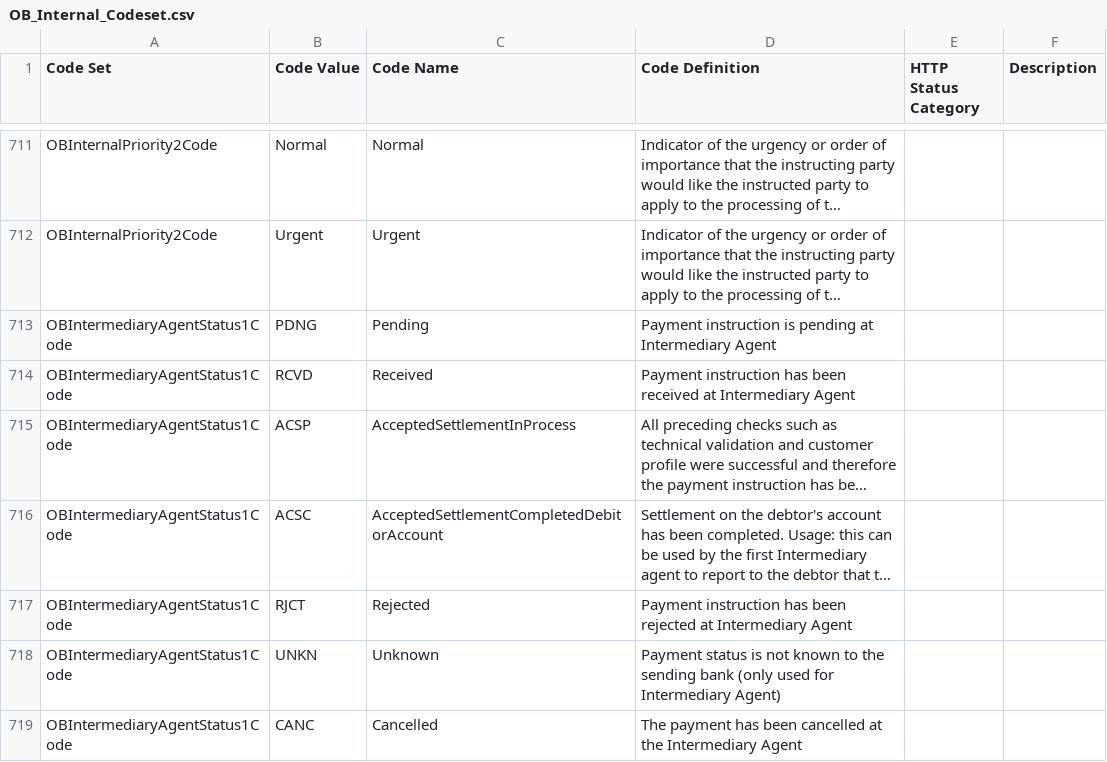
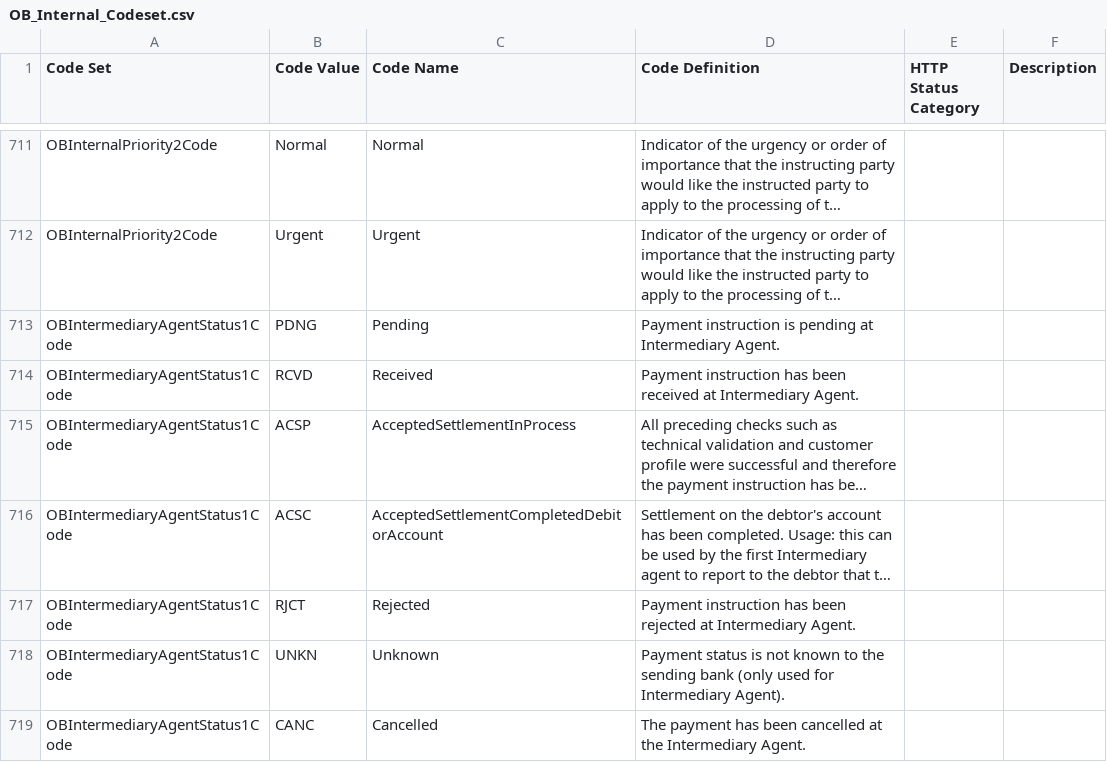
Before and after one commit to OpenBankingUK/External_Internal_CodeSets, a CSV file: OB_Internal_Codeset.csv, drawn as a sheet; only a part is shown, gaps mark what is left out; long unchanged cells end in …; the diff names each change by its address in the sheet, - before the commit and + after, or states it on an @@ line.

Commit message:
Update OB_Internal_Codeset.csv
Added full-stops to descriptions for OBIntermediaryAgentStatus1Code

```diff
--- a/OB_Internal_Codeset.csv
+++ b/OB_Internal_Codeset.csv
-D713 (Code Definition): …at Intermediary Agent
+D713 (Code Definition): …at Intermediary Agent.
-D714 (Code Definition): …at Intermediary Agent
+D714 (Code Definition): …at Intermediary Agent.
-D717 (Code Definition): …at Intermediary Agent
+D717 (Code Definition): …at Intermediary Agent.
-D718 (Code Definition): …for Intermediary Agent)
+D718 (Code Definition): …for Intermediary Agent).
-D719 (Code Definition): …the Intermediary Agent
+D719 (Code Definition): …the Intermediary Agent.
```
